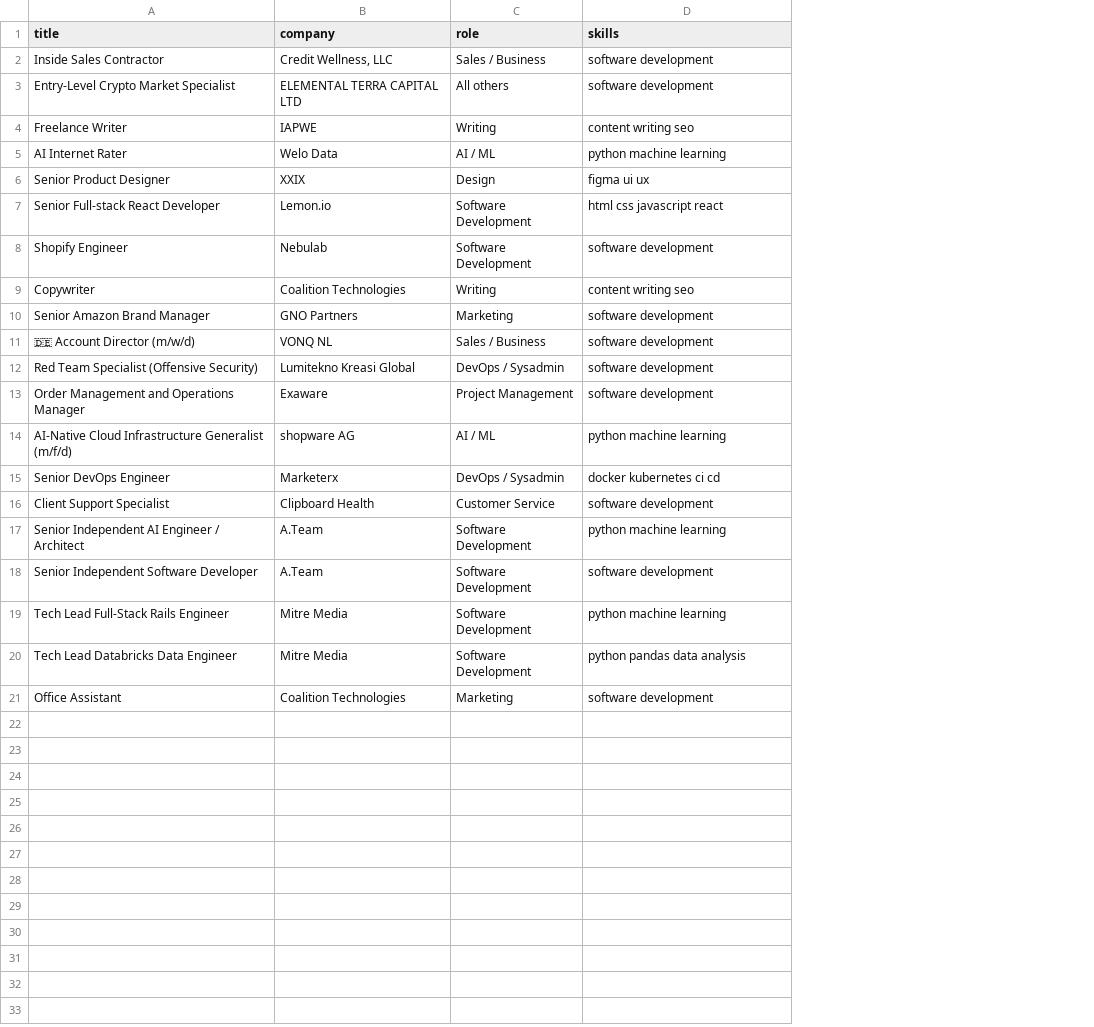
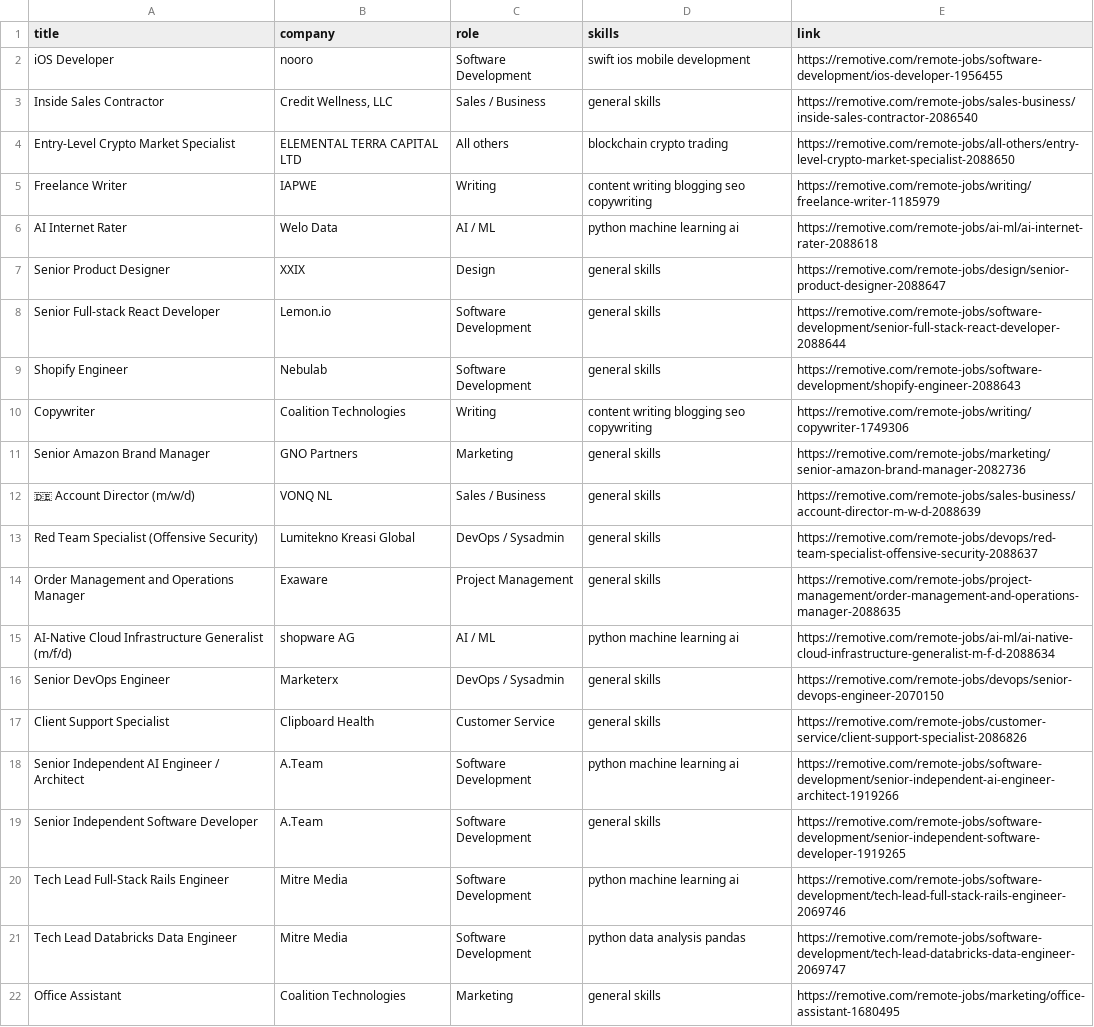
Before and after one commit to the-Prasitha/PM-Internship-Recommendation-Engine, a CSV file: dataset/real_internships.csv, drawn as a sheet; addresses are those after the commit; the diff names each change by its address in the sheet, - before the commit and + after, or states it on an @@ line.

```diff
--- a/dataset/real_internships.csv
+++ b/dataset/real_internships.csv
+column E (link), rows 3-22: https://remotive.com/remote-jobs/sales-business/inside-sales-contractor-2086540 | https://remotive.com/remote-jobs/all-others/entry-level-crypto-market-specialist-2088650 | https://remotive.com/remote-jobs/writing/freelance-writer-1185979 | https://remotive.com/remote-jobs/ai-ml/ai-internet-rater-2088618 | https://remotive.com/remote-jobs/design/senior-product-designer-2088647 | https://remotive.com/remote-jobs/software-development/senior-full-stack-react-developer-2088644 | https://remotive.com/remote-jobs/software-development/shopify-engineer-2088643 | https://remotive.com/remote-jobs/writing/copywriter-1749306 | https://remotive.com/remote-jobs/marketing/senior-amazon-brand-manager-2082736 | https://remotive.com/remote-jobs/sales-business/account-director-m-w-d-2088639 | https://remotive.com/remote-jobs/devops/red-team-specialist-offensive-security-2088637 | https://remotive.com/remote-jobs/project-management/order-management-and-operations-manager-2088635 | https://remotive.com/remote-jobs/ai-ml/ai-native-cloud-infrastructure-generalist-m-f-d-2088634 | https://remotive.com/remote-jobs/devops/senior-devops-engineer-2070150 | https://remotive.com/remote-jobs/customer-service/client-support-specialist-2086826 | https://remotive.com/remote-jobs/software-development/senior-independent-ai-engineer-architect-1919266 | https://remotive.com/remote-jobs/software-development/senior-independent-software-developer-1919265 | https://remotive.com/remote-jobs/software-development/tech-lead-full-stack-rails-engineer-2069746 | https://remotive.com/remote-jobs/software-development/tech-lead-databricks-data-engineer-2069747 | https://remotive.com/remote-jobs/marketing/office-assistant-1680495
+row 2: iOS Developer | nooro | Software Development | swift ios mobile development | https://remotive.com/remote-jobs/software-development/ios-developer-1956455
-D3 (skills): software development
+D3 (skills): general skills
-D4 (skills): software development
+D4 (skills): blockchain crypto trading
-D5 (skills): content writing seo
+D5 (skills): content writing blogging seo copywriting
-D6 (skills): python machine learning
+D6 (skills): python machine learning ai
-D7 (skills): figma ui ux
+D7 (skills): general skills
-D8 (skills): html css javascript react
+D8 (skills): general skills
-D9 (skills): software development
+D9 (skills): general skills
-D10 (skills): content writing seo
+D10 (skills): content writing blogging seo copywriting
-D11:D14 (skills): software development
+D11:D14 (skills): general skills
-D15 (skills): python machine learning
+D15 (skills): python machine learning ai
-D16 (skills): docker kubernetes ci cd
+D16 (skills): general skills
-D17 (skills): software development
+D17 (skills): general skills
-D18 (skills): python machine learning
+D18 (skills): python machine learning ai
-D19 (skills): software development
+D19 (skills): general skills
-D20 (skills): python machine learning
+D20 (skills): python machine learning ai
-D21 (skills): python pandas data analysis
+D21 (skills): python data analysis pandas
-D22 (skills): software development
+D22 (skills): general skills
```
Also changed, not shown: 8 other files.
